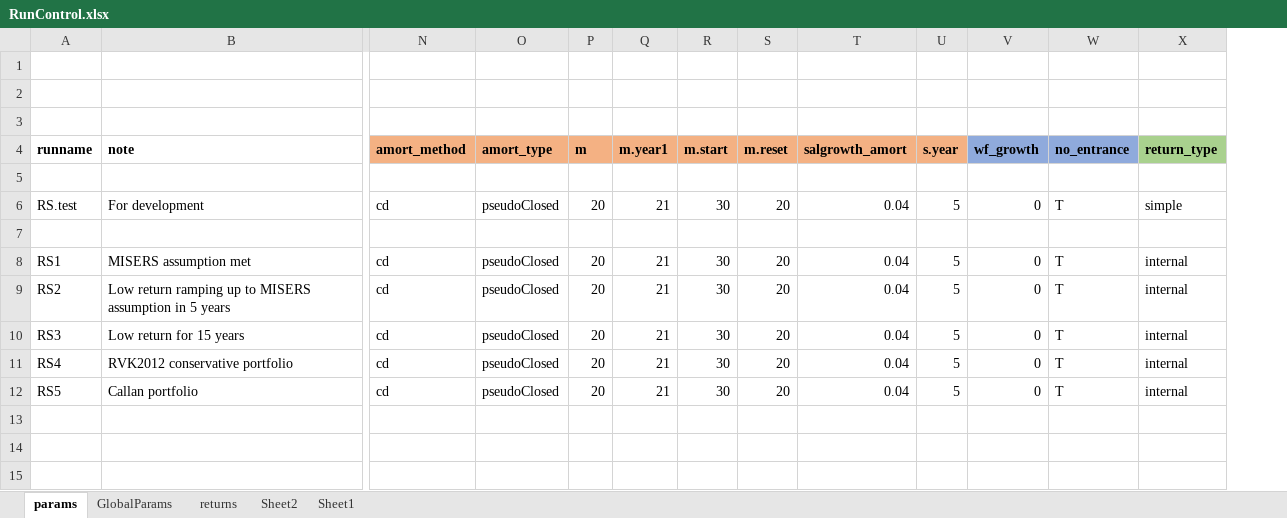
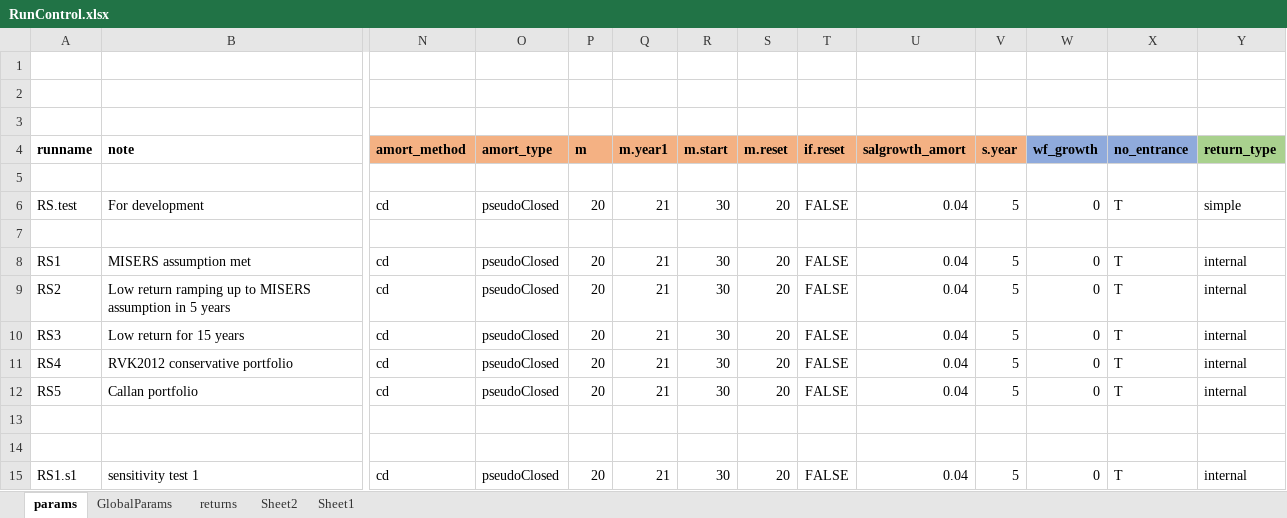
Before and after one commit to marshallpku/Model_MISERS, an Excel workbook: RunControl.xlsx, sheet params, drawn as a sheet; only a part is shown, gaps mark what is left out; values as stored, in another font and other column widths than the file's, no borders; rows hold the shown columns only; the diff names each change by its address in the sheet, - before the commit and + after, or states it on an @@ line.

```diff
--- a/RunControl.xlsx (sheet params)
+++ b/RunControl.xlsx (sheet params)
+column T (if.reset), rows 6-12: FALSE |  | FALSE | FALSE | FALSE | FALSE | FALSE
+row 13: (empty)
+row 14: (empty)
+row 15: RS1.s1 | sensitivity test 1 | cd | pseudoClosed | 20 | 21 | 30 | 20 | FALSE | 0.04 | 5 | 0 | T | internal
```
Also changed, not shown: sheet GlobalParams, sheet returns, 3 other files.
